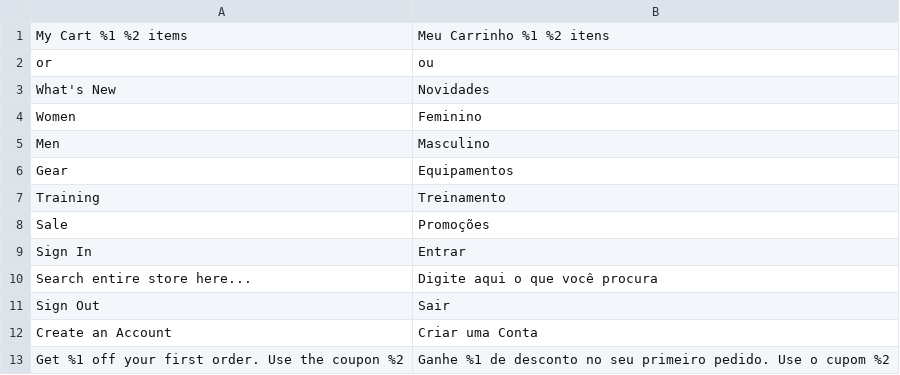
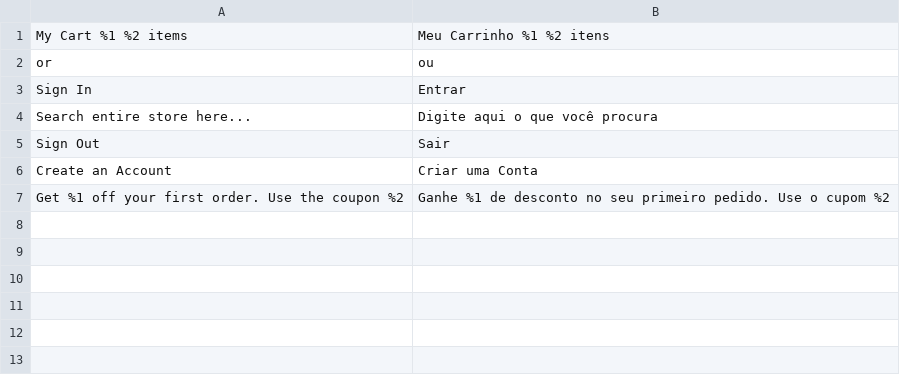
Before and after one commit to pedromontesi/magento-innovation, a CSV file: app/design/frontend/Avanti/innovation/i18n/pt_BR.csv, drawn as a sheet; the diff names each change by its address in the sheet, - before the commit and + after, or states it on an @@ line.

```diff
--- a/app/design/frontend/Avanti/innovation/i18n/pt_BR.csv
+++ b/app/design/frontend/Avanti/innovation/i18n/pt_BR.csv
-row 3: What's New | Novidades
-row 4: Women | Feminino
-row 5: Men | Masculino
-row 6: Gear | Equipamentos
-row 7: Training | Treinamento
-row 8: Sale | Promoções
```
Also changed, not shown: 24 other files.
